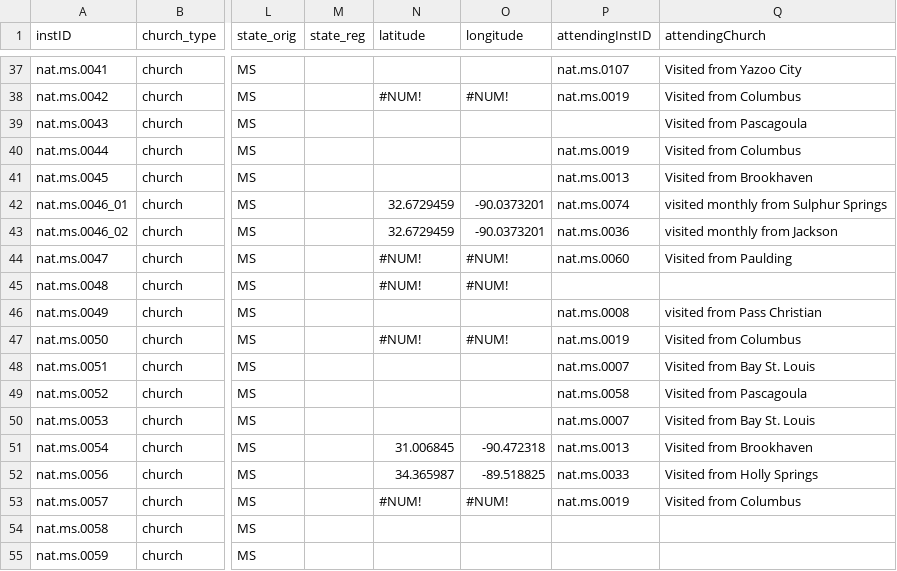
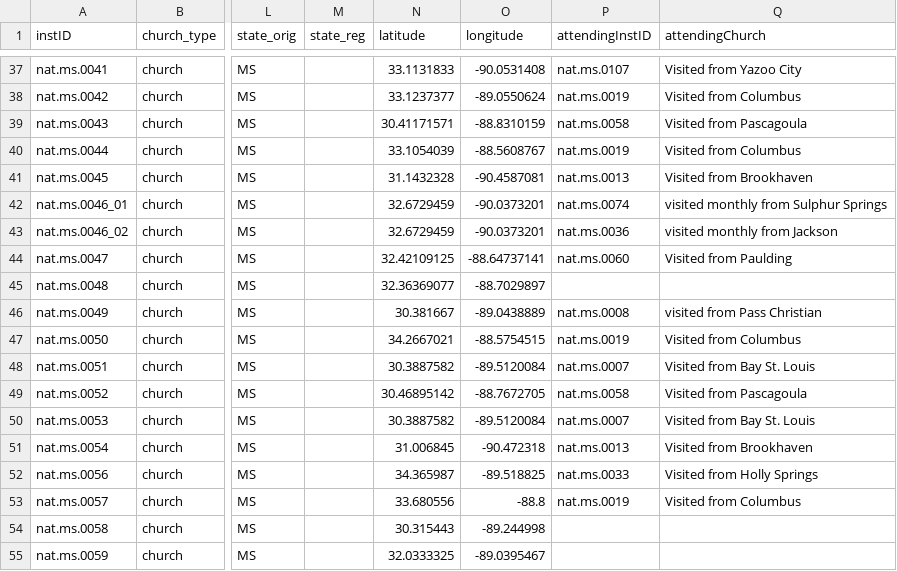
Before and after one commit to YuchenX063/Almanacs-Preprocess, a CSV file: processed/Natchez1867.csv, drawn as a sheet; only a part is shown, gaps mark what is left out; the diff covers the shown part only; the diff names each change by its address in the sheet, - before the commit and + after, or states it on an @@ line.

```diff
--- a/processed/Natchez1867.csv
+++ b/processed/Natchez1867.csv
-N37 (latitude): (empty)
+N37 (latitude): 33.1131833
-O37 (longitude): (empty)
+O37 (longitude): -90.0531408
-N38 (latitude): #NUM!
+N38 (latitude): 33.1237377
-O38 (longitude): #NUM!
+O38 (longitude): -89.0550624
-N39 (latitude): (empty)
+N39 (latitude): 30.41171571
-O39 (longitude): (empty)
+O39 (longitude): -88.8310159
-P39 (attendingInstID): (empty)
+P39 (attendingInstID): nat.ms.0058
-N40 (latitude): (empty)
+N40 (latitude): 33.1054039
-O40 (longitude): (empty)
+O40 (longitude): -88.5608767
-N41 (latitude): (empty)
+N41 (latitude): 31.1432328
-O41 (longitude): (empty)
+O41 (longitude): -90.4587081
-N44 (latitude): #NUM!
+N44 (latitude): 32.42109125
-O44 (longitude): #NUM!
+O44 (longitude): -88.64737141
-N45 (latitude): #NUM!
+N45 (latitude): 32.36369077
-O45 (longitude): #NUM!
+O45 (longitude): -88.7029897
-N46 (latitude): (empty)
+N46 (latitude): 30.381667
-O46 (longitude): (empty)
+O46 (longitude): -89.0438889
-N47 (latitude): #NUM!
+N47 (latitude): 34.2667021
-O47 (longitude): #NUM!
+O47 (longitude): -88.5754515
-N48 (latitude): (empty)
+N48 (latitude): 30.3887582
-O48 (longitude): (empty)
+O48 (longitude): -89.5120084
-N49 (latitude): (empty)
+N49 (latitude): 30.46895142
-O49 (longitude): (empty)
+O49 (longitude): -88.7672705
-N50 (latitude): (empty)
+N50 (latitude): 30.3887582
-O50 (longitude): (empty)
+O50 (longitude): -89.5120084
-N53 (latitude): #NUM!
+N53 (latitude): 33.680556
-O53 (longitude): #NUM!
+O53 (longitude): -88.8
-N54 (latitude): (empty)
+N54 (latitude): 30.315443
-O54 (longitude): (empty)
+O54 (longitude): -89.244998
-N55 (latitude): (empty)
+N55 (latitude): 32.0333325
-O55 (longitude): (empty)
+O55 (longitude): -89.0395467
```
Also changed, not shown: 149 edited cells elsewhere in this file, processed/Albany1870.csv, processed/Baltimore1870.csv, 38 other files.
